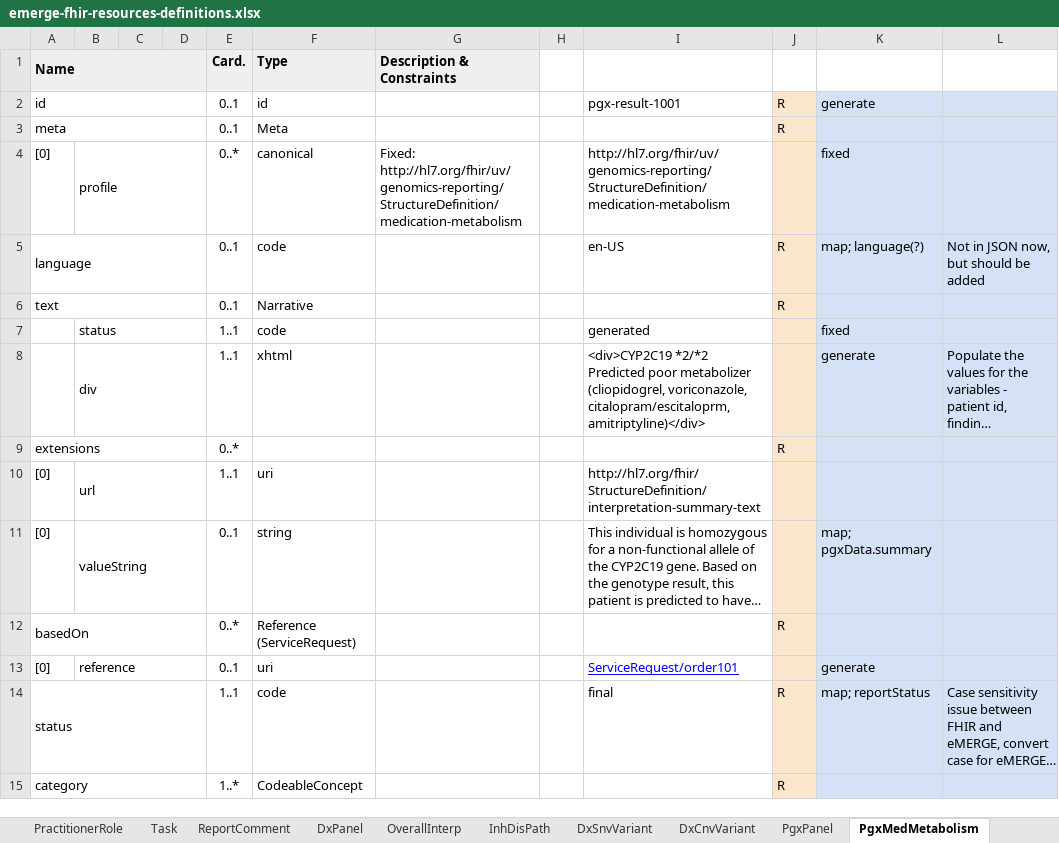
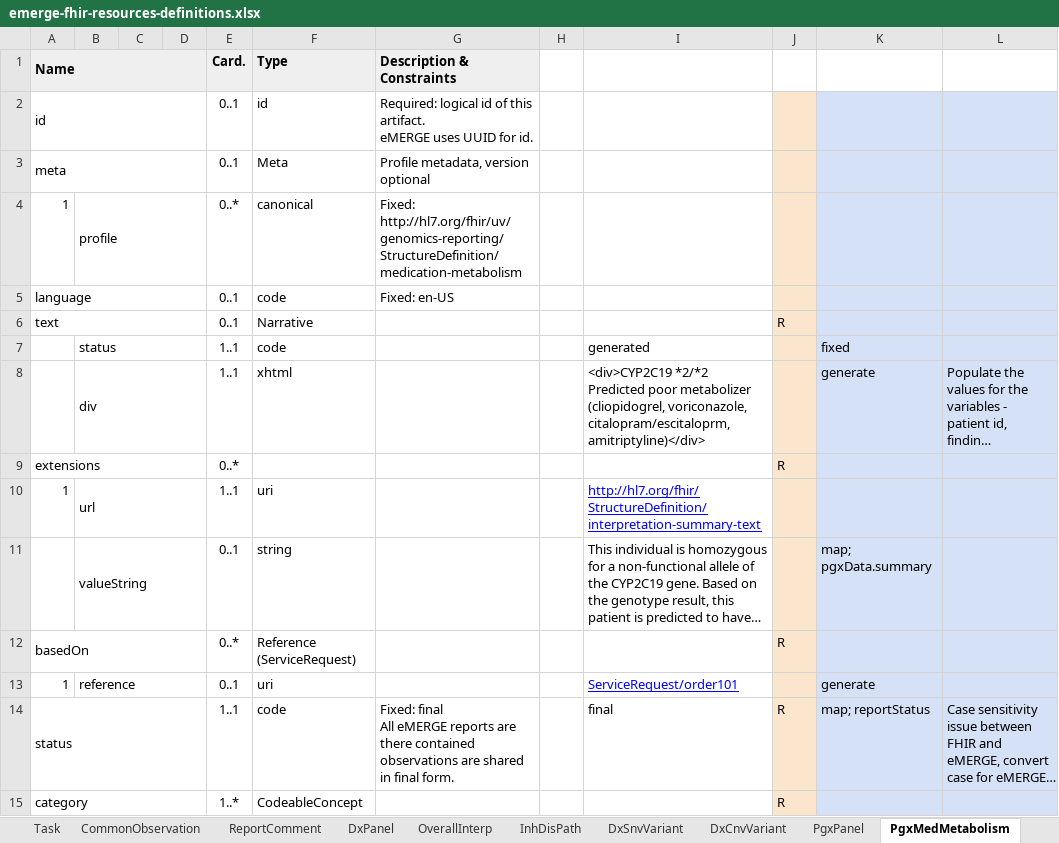
Before and after one commit to emerge-ehri/fhir-specification, an Excel workbook: docs/source/_files/emerge-fhir-resources-definitions.xlsx, sheet PgxMedMetabolism, drawn as a sheet; only a part is shown; long unchanged cells end in …; values as stored, in another font and other column widths than the file's, no borders; charts and pictures not drawn; ↵ is a line break in a cell; the diff covers the shown part only; the diff names each change by its address in the sheet, - before the commit and + after, or states it on an @@ line.

```diff
--- a/docs/source/_files/emerge-fhir-resources-definitions.xlsx (sheet PgxMedMetabolism)
+++ b/docs/source/_files/emerge-fhir-resources-definitions.xlsx (sheet PgxMedMetabolism)
+sheet tab: CommonObservation
-G2 (Description & Constraints): (empty)
+G2 (Description & Constraints): Required: logical id of this artifact. ↵ eMERGE uses UUID for id.
-I2: pgx-result-1001
+I2: (empty)
-J2:J3: R
+J2:J3: (empty)
-K2: generate
+K2: (empty)
-G3 (Description & Constraints): (empty)
+G3 (Description & Constraints): Profile metadata, version optional
-A4 (Name): [0]
+A4 (Name): 1
-I4: http://hl7.org/fhir/uv/genomics-reporting/StructureDefinition/medication-metabolism
+I4: (empty)
-K4: fixed
+K4: (empty)
-G5 (Description & Constraints): (empty)
+G5 (Description & Constraints): Fixed: en-US
-I5: en-US
+I5: (empty)
-J5: R
+J5: (empty)
-K5: map; language(?)
+K5: (empty)
-L5: Not in JSON now, but should be added
+L5: (empty)
-A10 (Name): [0]
+A10 (Name): 1
@@ I10 underline: off → on, text colour: black → #0000FF @@
-A11 (Name): [0]
+A11 (Name): (empty)
-A13 (Name): [0]
+A13 (Name): 1
-G14 (Description & Constraints): (empty)
+G14 (Description & Constraints): Fixed: final ↵ All eMERGE reports are there contained observations are shared in final form.
```
Also changed, not shown: 40 edited cells and cell formats elsewhere in this sheet, sheet InhDisPath, sheet DxSnvVariant, sheet PgxVariant, sheet DxPanel, sheet OverallInterp, sheet Patient, 14 more sheets, charts or pictures, 36 other files.
